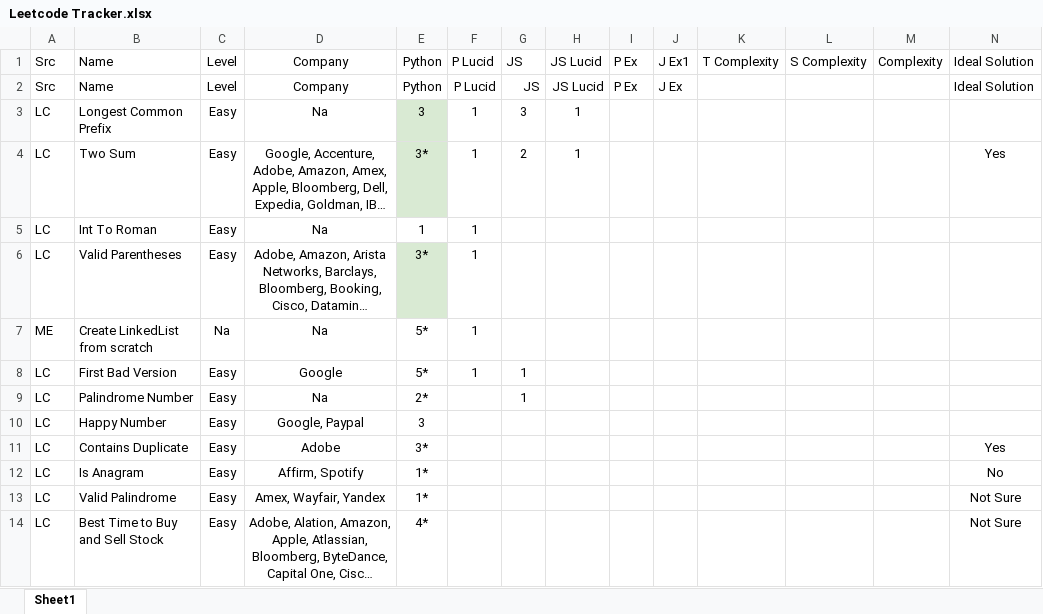
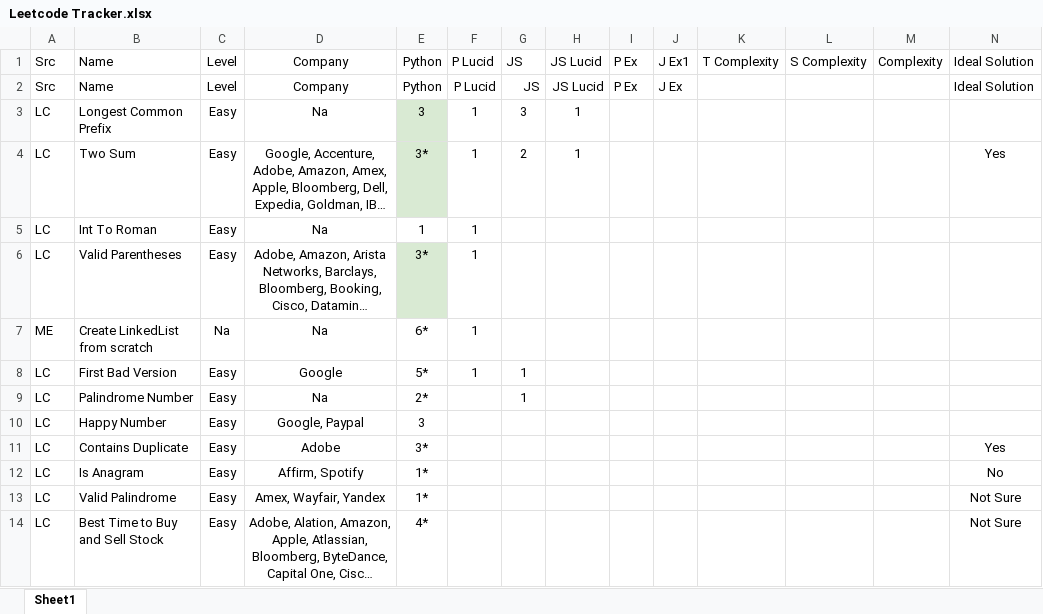
Before and after one commit to samwpr/Leetcode, an Excel workbook: Leetcode Tracker.xlsx, sheet Sheet1, drawn as a sheet; only a part is shown; long unchanged cells end in …; values as stored, in another font and other column widths than the file's, no borders; table styles not drawn; the diff names each change by its address in the sheet, - before the commit and + after, or states it on an @@ line.

```diff
--- a/Leetcode Tracker.xlsx (sheet Sheet1)
+++ b/Leetcode Tracker.xlsx (sheet Sheet1)
-E7: 5*
+E7: 6*
```
Also changed, not shown: 2 other files.
